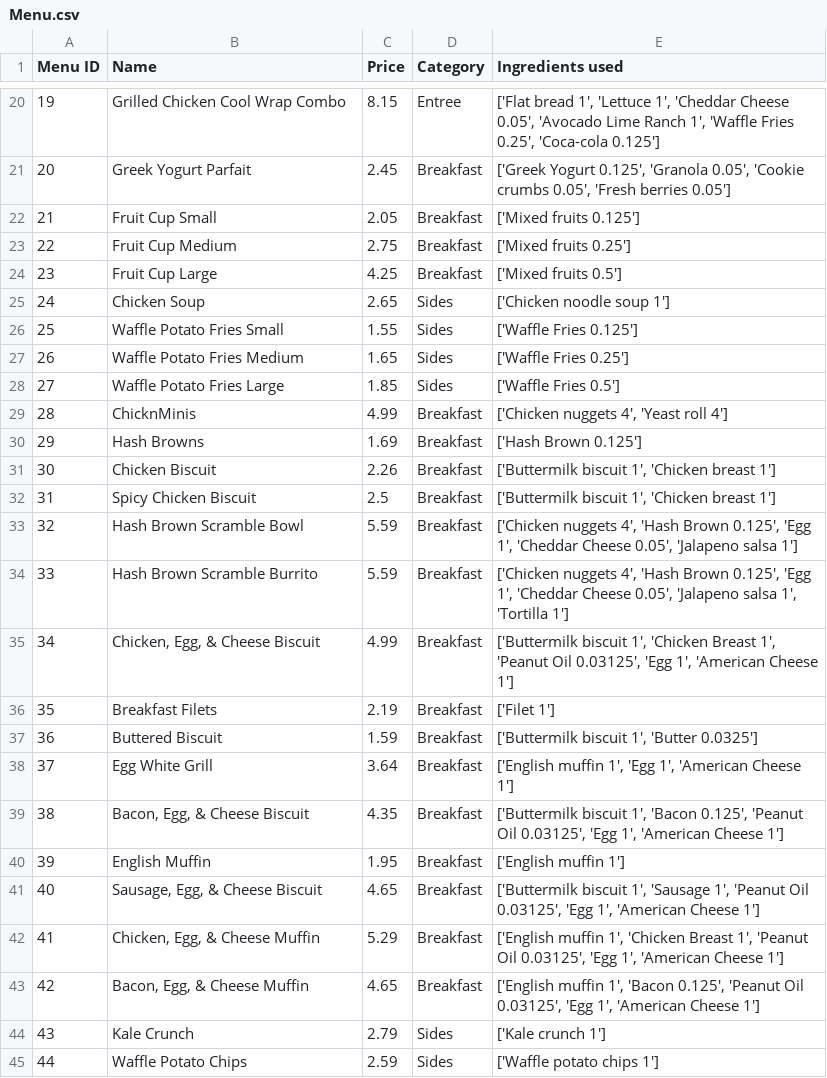
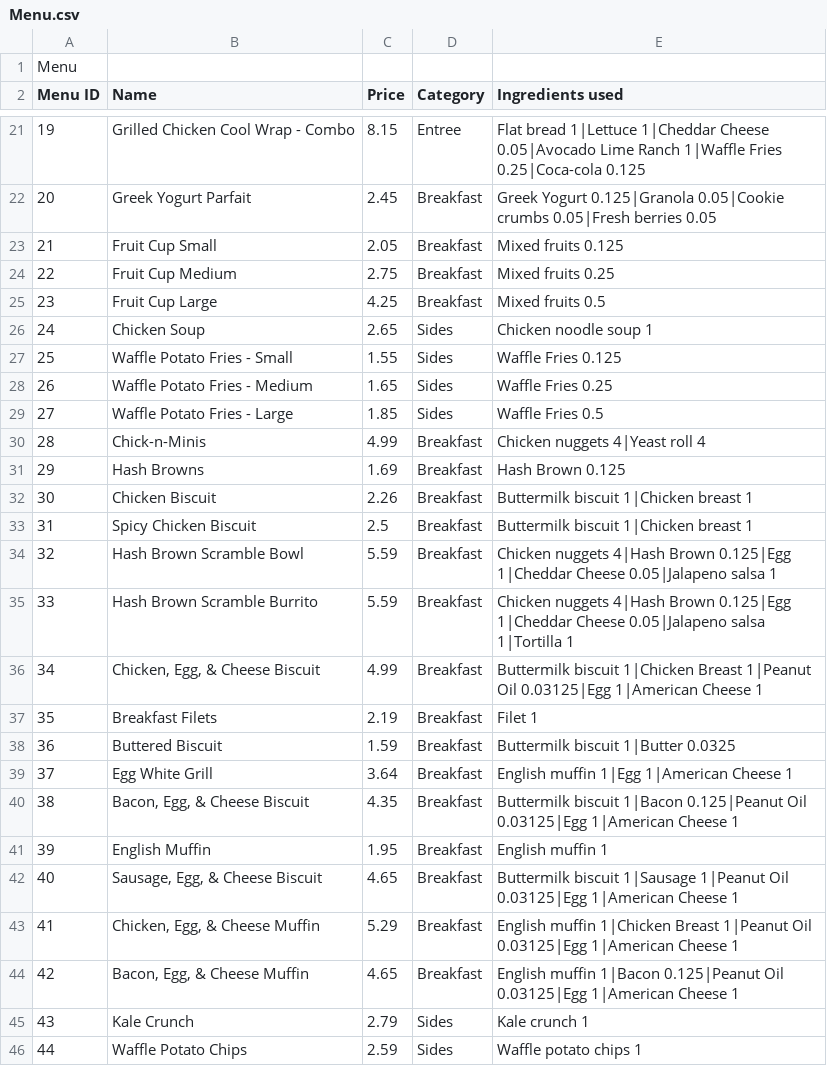
Before and after one commit to CSCE315-F22-Taele/Team-54-Project_2, a CSV file: Menu.csv, drawn as a sheet; only a part is shown, gaps mark what is left out; the diff covers the shown part only.

Commit message:
Parses the menu table for items

```diff
--- a/Menu.csv
+++ b/Menu.csv
@@ -1 +1,2 @@
+Menu,,,,
 Menu ID,Name,Price,Category,Ingredients used
@@ -20,26 +21,26 @@ Menu ID,Name,Price,Category,Ingredients used
-19,Grilled Chicken Cool Wrap  Combo,8.15,Entree,"['Flat bread 1', 'Lettuce 1', 'Cheddar Cheese 0.05', 'Avocado Lime Ranch 1', 'Waffle Fries 0.25', 'Coca-cola 0.125']"
-20,Greek Yogurt Parfait,2.45,Breakfast,"['Greek Yogurt 0.125', 'Granola 0.05', 'Cookie crumbs 0.05', 'Fresh berries 0.05']"
-21,Fruit Cup Small,2.05,Breakfast,['Mixed fruits 0.125']
-22,Fruit Cup Medium,2.75,Breakfast,['Mixed fruits 0.25']
-23,Fruit Cup Large,4.25,Breakfast,['Mixed fruits 0.5']
-24,Chicken Soup,2.65,Sides,['Chicken noodle soup 1']
-25,Waffle Potato Fries  Small,1.55,Sides,['Waffle Fries 0.125']
-26,Waffle Potato Fries  Medium,1.65,Sides,['Waffle Fries 0.25']
-27,Waffle Potato Fries  Large,1.85,Sides,['Waffle Fries 0.5']
-28,ChicknMinis,4.99,Breakfast,"['Chicken nuggets 4', 'Yeast roll 4']"
-29,Hash Browns,1.69,Breakfast,['Hash Brown 0.125']
-30,Chicken Biscuit,2.26,Breakfast,"['Buttermilk biscuit 1', 'Chicken breast 1']"
-31,Spicy Chicken Biscuit,2.5,Breakfast,"['Buttermilk biscuit 1', 'Chicken breast 1']"
-32,Hash Brown Scramble Bowl,5.59,Breakfast,"['Chicken nuggets 4', 'Hash Brown 0.125', 'Egg 1', 'Cheddar Cheese 0.05', 'Jalapeno salsa 1']"
-33,Hash Brown Scramble Burrito,5.59,Breakfast,"['Chicken nuggets 4', 'Hash Brown 0.125', 'Egg 1', 'Cheddar Cheese 0.05', 'Jalapeno salsa 1', 'Tortilla 1']"
-34,"Chicken, Egg, & Cheese Biscuit",4.99,Breakfast,"['Buttermilk biscuit 1', 'Chicken Breast 1', 'Peanut Oil 0.03125', 'Egg 1', 'American Cheese 1']"
-35,Breakfast Filets,2.19,Breakfast,['Filet 1']
-36,Buttered Biscuit,1.59,Breakfast,"['Buttermilk biscuit 1', 'Butter 0.0325']"
-37,Egg White Grill,3.64,Breakfast,"['English muffin 1', 'Egg 1', 'American Cheese 1']"
-38,"Bacon, Egg, & Cheese Biscuit",4.35,Breakfast,"['Buttermilk biscuit 1', 'Bacon 0.125', 'Peanut Oil 0.03125', 'Egg 1', 'American Cheese 1']"
-39,English Muffin,1.95,Breakfast,['English muffin 1']
-40,"Sausage, Egg, & Cheese Biscuit",4.65,Breakfast,"['Buttermilk biscuit 1', 'Sausage 1', 'Peanut Oil 0.03125', 'Egg 1', 'American Cheese 1']"
-41,"Chicken, Egg, & Cheese Muffin",5.29,Breakfast,"['English muffin 1', 'Chicken Breast 1', 'Peanut Oil 0.03125', 'Egg 1', 'American Cheese 1']"
-42,"Bacon, Egg, & Cheese Muffin",4.65,Breakfast,"['English muffin 1', 'Bacon 0.125', 'Peanut Oil 0.03125', 'Egg 1', 'American Cheese 1']"
-43,Kale Crunch,2.79,Sides,['Kale crunch 1']
-44,Waffle Potato Chips,2.59,Sides,['Waffle potato chips 1']
+19,Grilled Chicken Cool Wrap - Combo,8.15,Entree,Flat bread 1|Lettuce 1|Cheddar Cheese 0.05|Avocado Lime Ranch 1|Waffle Fries 0.25|Coca-cola 0.125
+20,Greek Yogurt Parfait,2.45,Breakfast,Greek Yogurt 0.125|Granola 0.05|Cookie crumbs 0.05|Fresh berries 0.05
+21,Fruit Cup Small,2.05,Breakfast,Mixed fruits 0.125
+22,Fruit Cup Medium,2.75,Breakfast,Mixed fruits 0.25
+23,Fruit Cup Large,4.25,Breakfast,Mixed fruits 0.5
+24,Chicken Soup,2.65,Sides,Chicken noodle soup 1
+25,Waffle Potato Fries - Small,1.55,Sides,Waffle Fries 0.125
+26,Waffle Potato Fries - Medium,1.65,Sides,Waffle Fries 0.25
+27,Waffle Potato Fries - Large,1.85,Sides,Waffle Fries 0.5
+28,Chick-n-Minis,4.99,Breakfast,Chicken nuggets 4|Yeast roll 4
+29,Hash Browns,1.69,Breakfast,Hash Brown 0.125
+30,Chicken Biscuit,2.26,Breakfast,Buttermilk biscuit 1|Chicken breast 1
+31,Spicy Chicken Biscuit,2.5,Breakfast,Buttermilk biscuit 1|Chicken breast 1
+32,Hash Brown Scramble Bowl,5.59,Breakfast,Chicken nuggets 4|Hash Brown 0.125|Egg 1|Cheddar Cheese 0.05|Jalapeno salsa 1
+33,Hash Brown Scramble Burrito,5.59,Breakfast,Chicken nuggets 4|Hash Brown 0.125|Egg 1|Cheddar Cheese 0.05|Jalapeno salsa 1|Tortilla 1
+34,"Chicken, Egg, & Cheese Biscuit",4.99,Breakfast,Buttermilk biscuit 1|Chicken Breast 1|Peanut Oil 0.03125|Egg 1|American Cheese 1
+35,Breakfast Filets,2.19,Breakfast,Filet 1
+36,Buttered Biscuit,1.59,Breakfast,Buttermilk biscuit 1|Butter 0.0325
+37,Egg White Grill,3.64,Breakfast,English muffin 1|Egg 1|American Cheese 1
+38,"Bacon, Egg, & Cheese Biscuit",4.35,Breakfast,Buttermilk biscuit 1|Bacon 0.125|Peanut Oil 0.03125|Egg 1|American Cheese 1
+39,English Muffin,1.95,Breakfast,English muffin 1
+40,"Sausage, Egg, & Cheese Biscuit",4.65,Breakfast,Buttermilk biscuit 1|Sausage 1|Peanut Oil 0.03125|Egg 1|American Cheese 1
+41,"Chicken, Egg, & Cheese Muffin",5.29,Breakfast,English muffin 1|Chicken Breast 1|Peanut Oil 0.03125|Egg 1|American Cheese 1
+42,"Bacon, Egg, & Cheese Muffin",4.65,Breakfast,English muffin 1|Bacon 0.125|Peanut Oil 0.03125|Egg 1|American Cheese 1
+43,Kale Crunch,2.79,Sides,Kale crunch 1
+44,Waffle Potato Chips,2.59,Sides,Waffle potato chips 1
```
Also changed, not shown: 86 edited cells elsewhere in this file, 3 other files.
